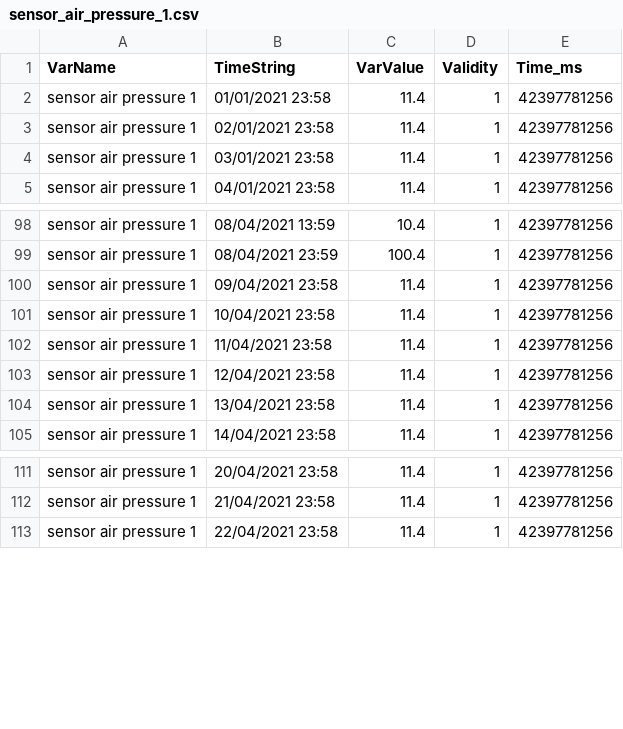
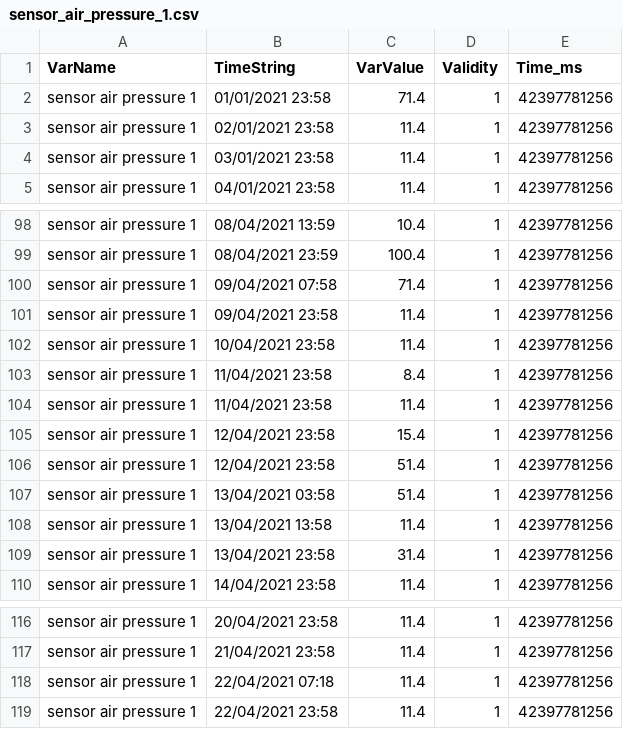
Before and after one commit to GSotelo/production-data-server, a CSV file: csv/sensor_air_pressure_1.csv, drawn as a sheet; only a part is shown, gaps mark what is left out.

```diff
--- a/csv/sensor_air_pressure_1.csv
+++ b/csv/sensor_air_pressure_1.csv
@@ -1,3 +1,3 @@
 VarName,TimeString,VarValue,Validity,Time_ms
-sensor air pressure 1,01/01/2021 23:58,11.4,1,42397781256
+sensor air pressure 1,01/01/2021 23:58,71.4,1,42397781256
 sensor air pressure 1,02/01/2021 23:58,11.4,1,42397781256
@@ -99,7 +99,12 @@ sensor air pressure 1,08/04/2021 13:59,10.4,1,42397781256
 sensor air pressure 1,08/04/2021 23:59,100.4,1,42397781256
+sensor air pressure 1,09/04/2021 07:58,71.4,1,42397781256
 sensor air pressure 1,09/04/2021 23:58,11.4,1,42397781256
 sensor air pressure 1,10/04/2021 23:58,11.4,1,42397781256
+sensor air pressure 1,11/04/2021 23:58,8.4,1,42397781256
 sensor air pressure 1,11/04/2021 23:58,11.4,1,42397781256
-sensor air pressure 1,12/04/2021 23:58,11.4,1,42397781256
-sensor air pressure 1,13/04/2021 23:58,11.4,1,42397781256
+sensor air pressure 1,12/04/2021 23:58,15.4,1,42397781256
+sensor air pressure 1,12/04/2021 23:58,51.4,1,42397781256
+sensor air pressure 1,13/04/2021 03:58,51.4,1,42397781256
+sensor air pressure 1,13/04/2021 13:58,11.4,1,42397781256
+sensor air pressure 1,13/04/2021 23:58,31.4,1,42397781256
 sensor air pressure 1,14/04/2021 23:58,11.4,1,42397781256
@@ -112,2 +117,3 @@ sensor air pressure 1,20/04/2021 23:58,11.4,1,42397781256
 sensor air pressure 1,21/04/2021 23:58,11.4,1,42397781256
+sensor air pressure 1,22/04/2021 07:18,11.4,1,42397781256
 sensor air pressure 1,22/04/2021 23:58,11.4,1,42397781256
```
Also changed, not shown: csv/sensor_air_pressure_2.csv, 8 other files.
